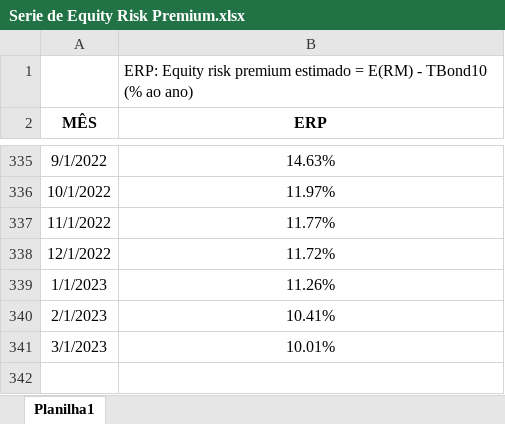
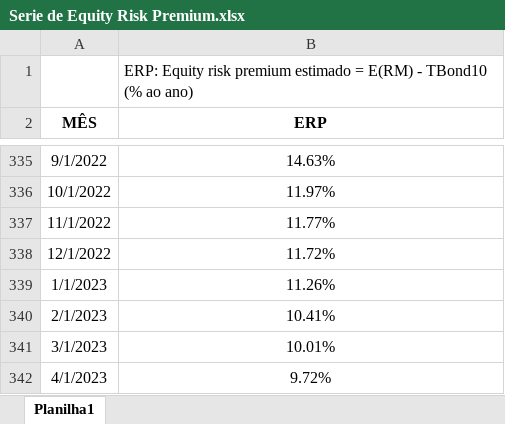
Before and after one commit to btebaldi/ERP, an Excel workbook: Database/Serie de Equity Risk Premium.xlsx, sheet Planilha1, drawn as a sheet; only a part is shown, gaps mark what is left out; values as stored, in another font and other column widths than the file's, no borders; charts and pictures not drawn; the diff names each change by its address in the sheet, - before the commit and + after, or states it on an @@ line.

```diff
--- a/Database/Serie de Equity Risk Premium.xlsx (sheet Planilha1)
+++ b/Database/Serie de Equity Risk Premium.xlsx (sheet Planilha1)
+row 342: 4/1/2023 | 9.72%
```
Also changed, not shown: charts or pictures, 6 other files.
